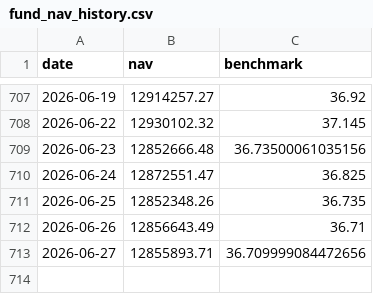
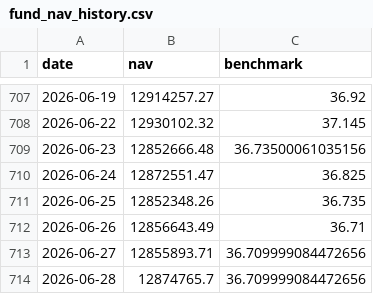
Before and after one commit to Sbirrondi/sfc-portfolio-tracker, a CSV file: data/fund_nav_history.csv, drawn as a sheet; only a part is shown, gaps mark what is left out; the diff names each change by its address in the sheet, - before the commit and + after, or states it on an @@ line.

```diff
--- a/data/fund_nav_history.csv
+++ b/data/fund_nav_history.csv
+row 714: 2026-06-28 | 12874765.7 | 36.709999084472656
```
Also changed, not shown: data/fund_positions.csv, 2 other files.
